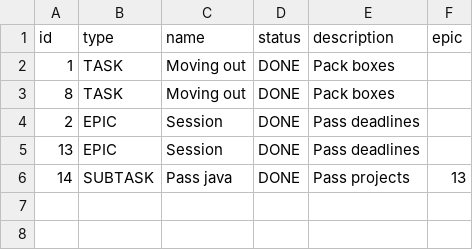
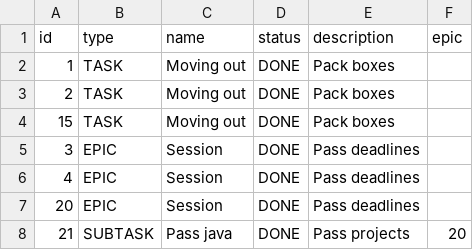
Before and after one commit to Khrisanf/java-kanban, a CSV file: tasks.csv, drawn as a sheet.

Commit message:
test: add FileBackedTaskManagerTest

```diff
--- a/tasks.csv
+++ b/tasks.csv
@@ -2,5 +2,7 @@ id,type,name,status,description,epic
 1,TASK,Moving out,DONE,Pack boxes,
-8,TASK,Moving out,DONE,Pack boxes,
-2,EPIC,Session,DONE,Pass deadlines,
-13,EPIC,Session,DONE,Pass deadlines,
-14,SUBTASK,Pass java,DONE,Pass projects,13
+2,TASK,Moving out,DONE,Pack boxes,
+15,TASK,Moving out,DONE,Pack boxes,
+3,EPIC,Session,DONE,Pass deadlines,
+4,EPIC,Session,DONE,Pass deadlines,
+20,EPIC,Session,DONE,Pass deadlines,
+21,SUBTASK,Pass java,DONE,Pass projects,20
```
Also changed, not shown: 3 other files.
